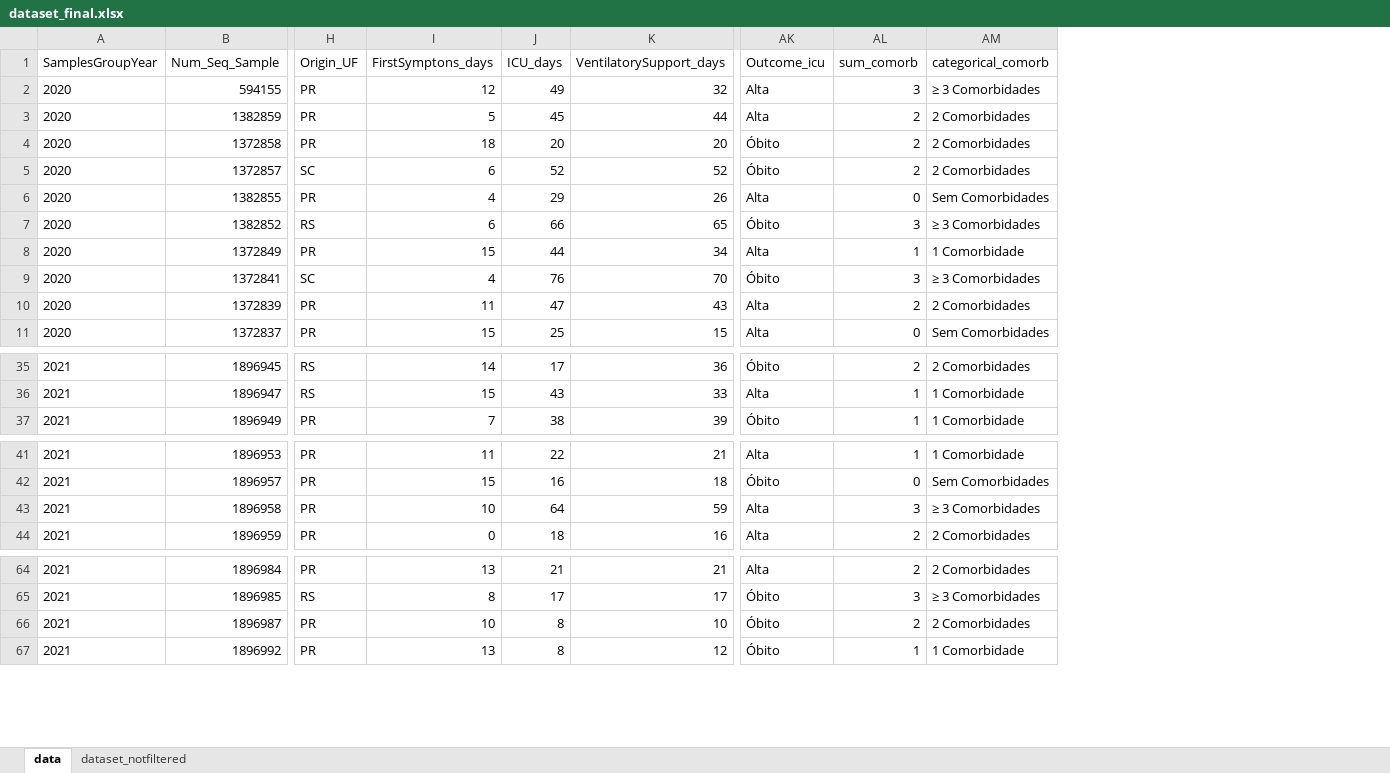
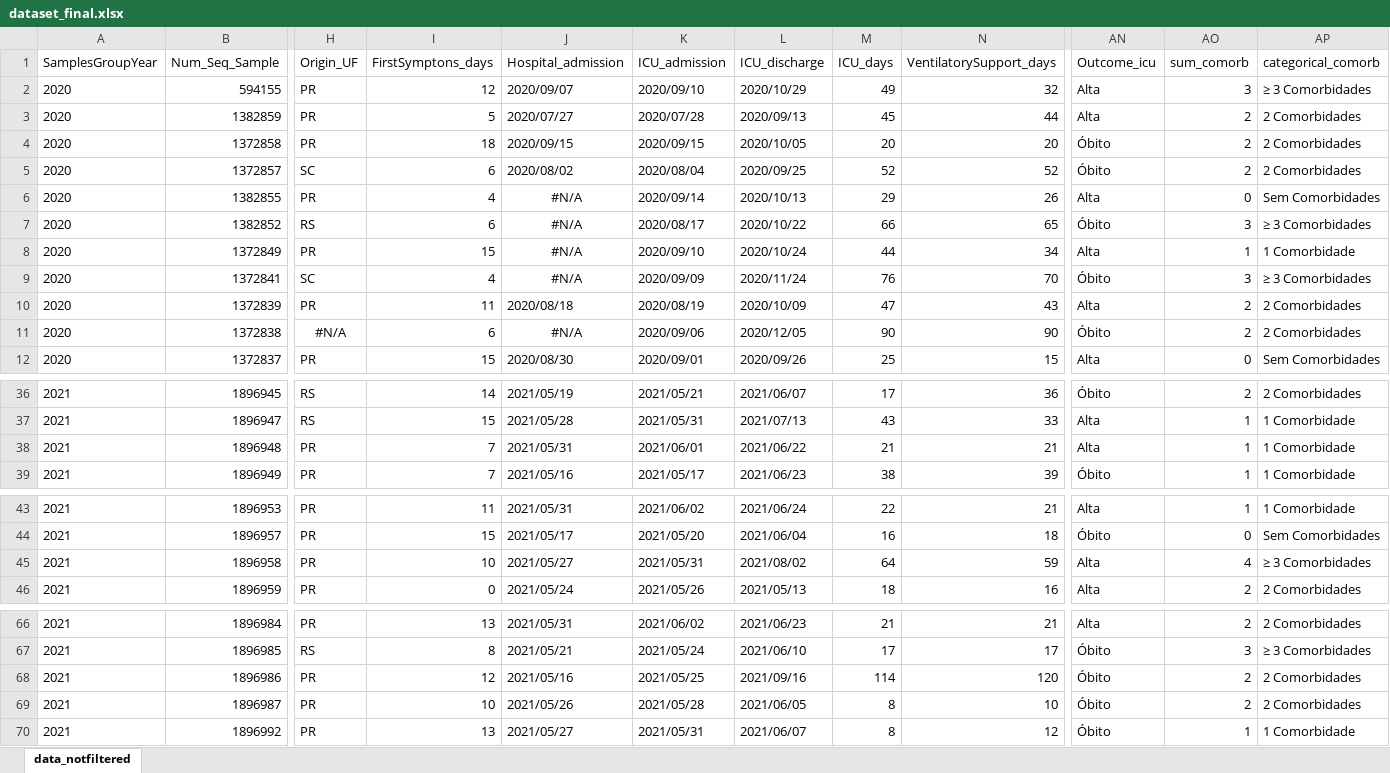
Before and after one commit to chagas98/hlafozpublic, an Excel workbook: dataset_final.xlsx, sheet data_notfiltered, drawn as a sheet; only a part is shown, gaps mark what is left out; values as stored, in another font and other column widths than the file's, no borders; addresses are those after the commit; rows hold the shown columns only; the diff names each change by its address in the sheet, - before the commit and + after, or states it on an @@ line.

```diff
--- a/dataset_final.xlsx (sheet data_notfiltered)
+++ b/dataset_final.xlsx (sheet data_notfiltered)
-sheet tab: data
+sheet tab: data_notfiltered
-sheet tab: dataset_notfiltered
+column J (Hospital_admission), rows 2-10: 2020/09/07 | 2020/07/27 | 2020/09/15 | 2020/08/02 | #N/A | #N/A | #N/A | #N/A | 2020/08/18; row 12: 2020/08/30; rows 36-37: 2021/05/19 | 2021/05/28; row 39: 2021/05/16; rows 43-46: 2021/05/31 | 2021/05/17 | 2021/05/27 | 2021/05/24; rows 66-67: 2021/05/31 | 2021/05/21; rows 69-70: 2021/05/26 | 2021/05/27
+column K (ICU_admission), rows 2-10: 2020/09/10 | 2020/07/28 | 2020/09/15 | 2020/08/04 | 2020/09/14 | 2020/08/17 | 2020/09/10 | 2020/09/09 | 2020/08/19; row 12: 2020/09/01; rows 36-37: 2021/05/21 | 2021/05/31; row 39: 2021/05/17; rows 43-46: 2021/06/02 | 2021/05/20 | 2021/05/31 | 2021/05/26; rows 66-67: 2021/06/02 | 2021/05/24; rows 69-70: 2021/05/28 | 2021/05/31
+column L (ICU_discharge), rows 2-10: 2020/10/29 | 2020/09/13 | 2020/10/05 | 2020/09/25 | 2020/10/13 | 2020/10/22 | 2020/10/24 | 2020/11/24 | 2020/10/09; row 12: 2020/09/26; rows 36-37: 2021/06/07 | 2021/07/13; row 39: 2021/06/23; rows 43-46: 2021/06/24 | 2021/06/04 | 2021/08/02 | 2021/05/13; rows 66-67: 2021/06/23 | 2021/06/10; rows 69-70: 2021/06/05 | 2021/06/07
+row 11: 2020 | 1372838 | #N/A | 6 | #N/A | 2020/09/06 | 2020/12/05 | 90 | 90 | Óbito | 2 | 2 Comorbidades
+row 38: 2021 | 1896948 | PR | 7 | 2021/05/31 | 2021/06/01 | 2021/06/22 | 21 | 21 | Alta | 1 | 1 Comorbidade
-AO45 (sum_comorb): 3
+AO45 (sum_comorb): 4
+row 68: 2021 | 1896986 | PR | 12 | 2021/05/16 | 2021/05/25 | 2021/09/16 | 114 | 120 | Óbito | 2 | 2 Comorbidades
```
Also changed, not shown: formulas that keep their value, results/allele_freq.xlsx, results/fishertest.xlsx, 16 other files.
